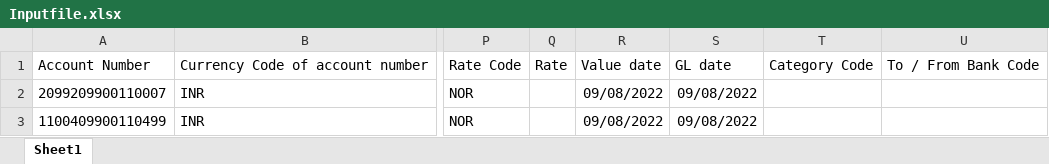
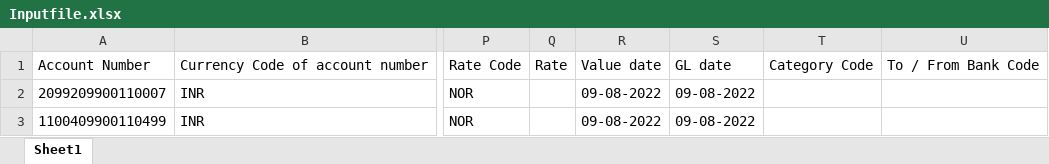
Before and after one commit to lordzohar/Finacle-TTUM-maker, an Excel workbook: Inputfile.xlsx, sheet Sheet1, drawn as a sheet; only a part is shown, gaps mark what is left out; values as stored, in another font and other column widths than the file's, no borders; the diff names each change by its address in the sheet, - before the commit and + after, or states it on an @@ line.

```diff
--- a/Inputfile.xlsx (sheet Sheet1)
+++ b/Inputfile.xlsx (sheet Sheet1)
-R2:R3: 09/08/2022
+R2:R3: 09-08-2022
-S2:S3: 09/08/2022
+S2:S3: 09-08-2022
```
Also changed, not shown: 1 other file.
